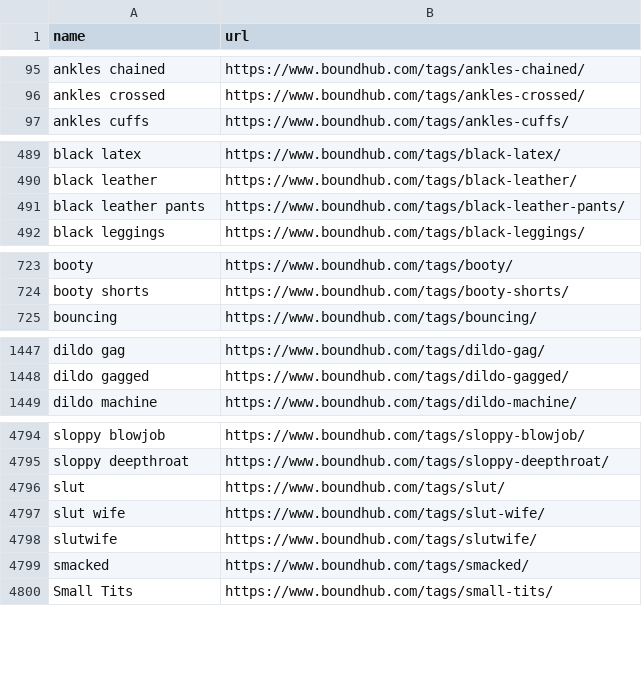
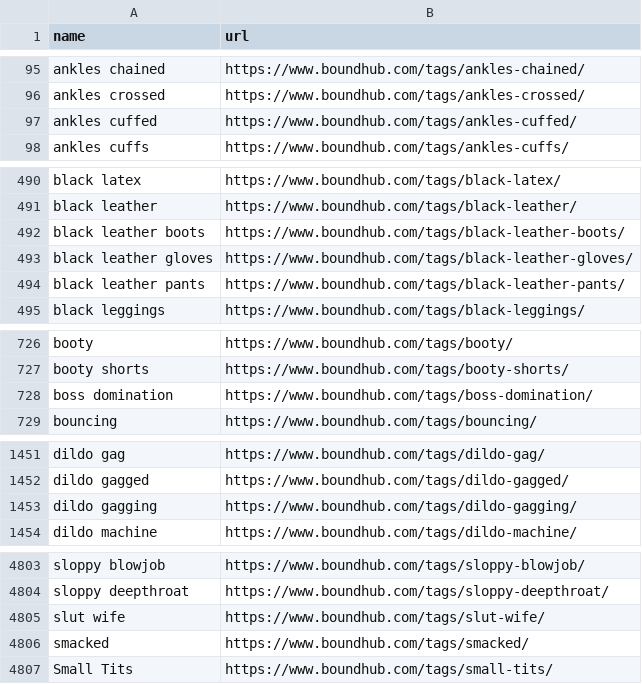
Before and after one commit to stepney141/favs, a CSV file: boundhub/boundhub_tags.csv, drawn as a sheet; only a part is shown, gaps mark what is left out; the diff covers the shown part only.

```diff
--- a/boundhub/boundhub_tags.csv
+++ b/boundhub/boundhub_tags.csv
@@ -96,2 +96,3 @@ ankles chained,https://www.boundhub.com/tags/ankles-chained/
 ankles crossed,https://www.boundhub.com/tags/ankles-crossed/
+ankles cuffed,https://www.boundhub.com/tags/ankles-cuffed/
 ankles cuffs,https://www.boundhub.com/tags/ankles-cuffs/
@@ -490,2 +491,4 @@ black latex,https://www.boundhub.com/tags/black-latex/
 black leather,https://www.boundhub.com/tags/black-leather/
+black leather boots,https://www.boundhub.com/tags/black-leather-boots/
+black leather gloves,https://www.boundhub.com/tags/black-leather-gloves/
 black leather pants,https://www.boundhub.com/tags/black-leather-pants/
@@ -724,2 +727,3 @@ booty,https://www.boundhub.com/tags/booty/
 booty shorts,https://www.boundhub.com/tags/booty-shorts/
+boss domination,https://www.boundhub.com/tags/boss-domination/
 bouncing,https://www.boundhub.com/tags/bouncing/
@@ -1448,2 +1452,3 @@ dildo gag,https://www.boundhub.com/tags/dildo-gag/
 dildo gagged,https://www.boundhub.com/tags/dildo-gagged/
+dildo gagging,https://www.boundhub.com/tags/dildo-gagging/
 dildo machine,https://www.boundhub.com/tags/dildo-machine/
@@ -4795,5 +4804,3 @@ sloppy blowjob,https://www.boundhub.com/tags/sloppy-blowjob/
 sloppy deepthroat,https://www.boundhub.com/tags/sloppy-deepthroat/
-slut,https://www.boundhub.com/tags/slut/
 slut wife,https://www.boundhub.com/tags/slut-wife/
-slutwife,https://www.boundhub.com/tags/slutwife/
 smacked,https://www.boundhub.com/tags/smacked/
```
Also changed, not shown: 5 added rows and 2 removed rows elsewhere in this file, boundhub/boundhub_faved_movies.csv, github_stars/starred_gists.csv, 6 other files.
